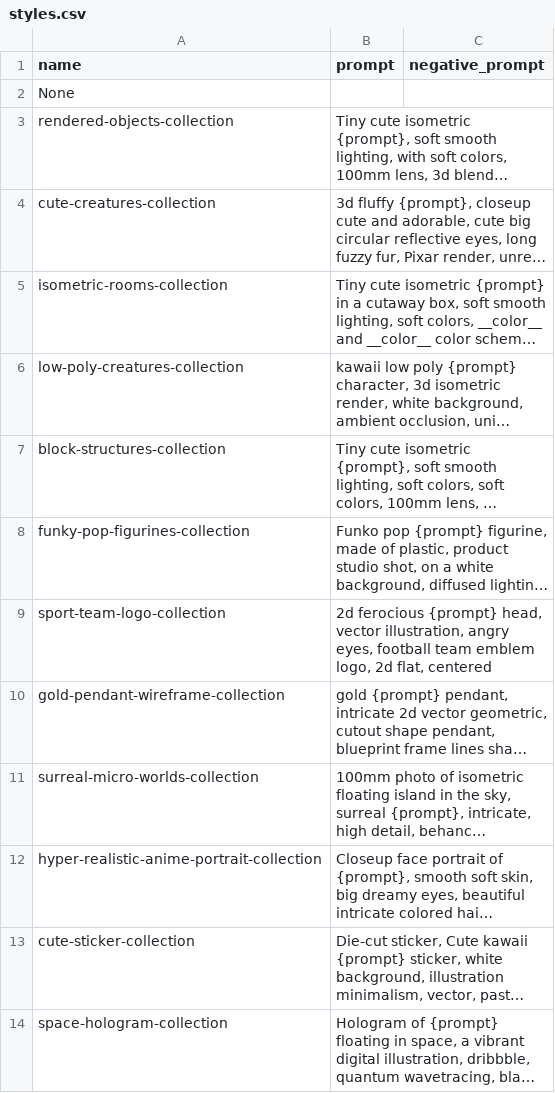
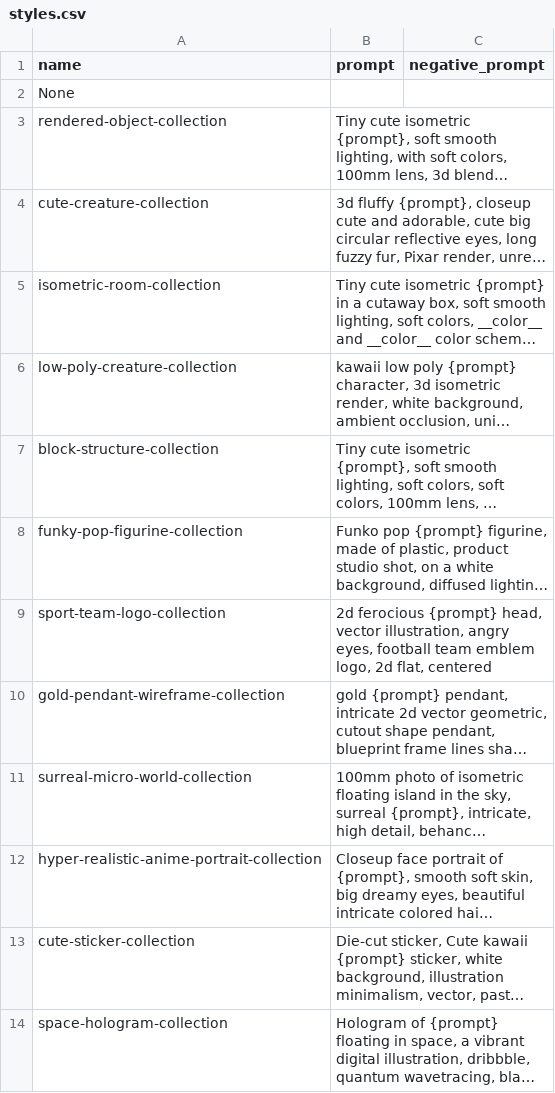
Before and after one commit to iamianM/stable-diffusion-webui-ian, a CSV file: styles.csv, drawn as a sheet; only a part is shown; long unchanged cells end in …; the diff names each change by its address in the sheet, - before the commit and + after, or states it on an @@ line.

```diff
--- a/styles.csv
+++ b/styles.csv
-A3 (name): rendered-objects-collection
+A3 (name): rendered-object-collection
-A4 (name): cute-creatures-collection
+A4 (name): cute-creature-collection
-A5 (name): isometric-rooms-collection
+A5 (name): isometric-room-collection
-A6 (name): low-poly-creatures-collection
+A6 (name): low-poly-creature-collection
-A7 (name): block-structures-collection
+A7 (name): block-structure-collection
-A8 (name): funky-pop-figurines-collection
+A8 (name): funky-pop-figurine-collection
-A11 (name): surreal-micro-worlds-collection
+A11 (name): surreal-micro-world-collection
```
Also changed, not shown: 13 other files.
